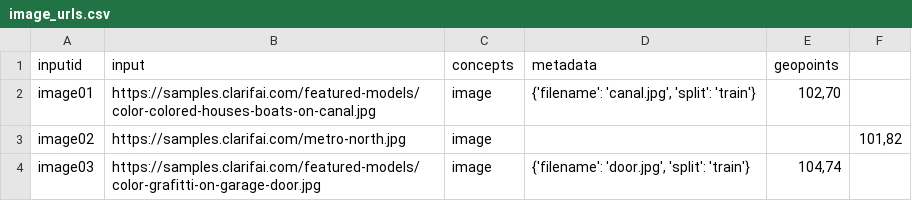
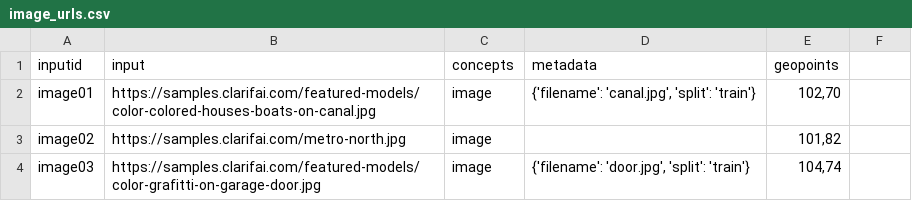
Before and after one commit to Clarifai/examples, a CSV file: datasets/upload/data/image_urls.csv, drawn as a sheet.

Commit message:
Update image_urls.csv

```diff
--- a/datasets/upload/data/image_urls.csv
+++ b/datasets/upload/data/image_urls.csv
@@ -2,3 +2,3 @@ inputid,input,concepts,metadata,geopoints
 image01,https://samples.clarifai.com/featured-models/color-colored-houses-boats-on-canal.jpg,image,"{'filename': 'canal.jpg', 'split': 'train'}","102,70"
-image02,https://samples.clarifai.com/metro-north.jpg,image,,,"101,82"
+image02,https://samples.clarifai.com/metro-north.jpg,image,,"101,82"
 image03,https://samples.clarifai.com/featured-models/color-grafitti-on-garage-door.jpg,image,"{'filename': 'door.jpg', 'split': 'train'}","104,74"
```
